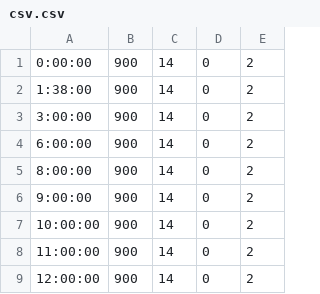
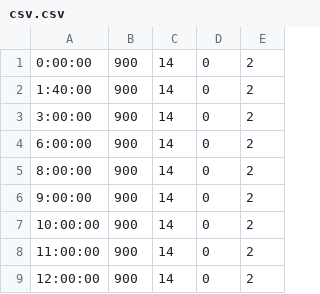
Before and after one commit to vandinhchuong/vdcproject, a CSV file: csv.csv, drawn as a sheet; only a part is shown.

Commit message:
Update csv.csv

```diff
--- a/csv.csv
+++ b/csv.csv
@@ -1,3 +1,3 @@
 0:00:00;900;14;0;2
-1:38:00;900;14;0;2
+1:40:00;900;14;0;2
 3:00:00;900;14;0;2
```
